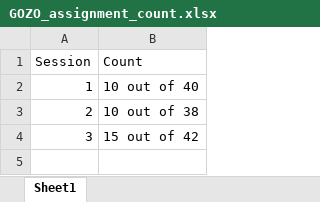
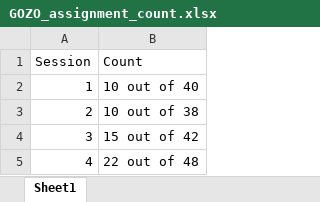
Before and after one commit to Jim-Wright90/participant_3_data, an Excel workbook: data/GOZO_assignment_count.xlsx, sheet Sheet1, drawn as a sheet; values as stored, in another font and other column widths than the file's, no borders; the diff names each change by its address in the sheet, - before the commit and + after, or states it on an @@ line.

Commit message:
Session 4 Updates

```diff
--- a/data/GOZO_assignment_count.xlsx (sheet Sheet1)
+++ b/data/GOZO_assignment_count.xlsx (sheet Sheet1)
+row 5: 4 | 22 out of 48
```
Also changed, not shown: data/GOZO_status_all.xlsx, data/GOZO_status_goal.xlsx, 2 other files.
